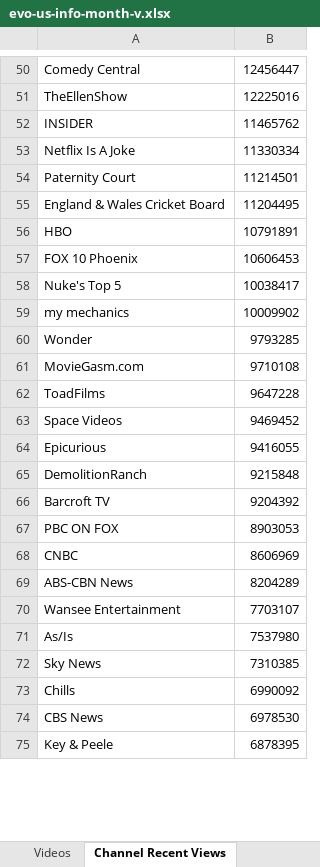
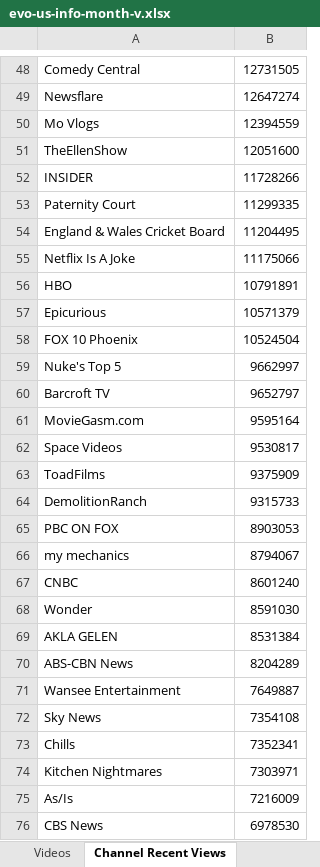
Before and after one commit to pnbt/youtube-transparency, an Excel workbook: app/assets/data/info/evo-us-info-month-v.xlsx, sheet Channel Recent Views, drawn as a sheet; only a part is shown, gaps mark what is left out; the shorter side is filled out with more unchanged rows; values as stored, in another font and other column widths than the file's, no borders; removed rows and columns are numbered as before the commit, all else as after; the diff covers the shown part only; the diff names each change by its address in the sheet, - before the commit and + after, or states it on an @@ line.

```diff
--- a/app/assets/data/info/evo-us-info-month-v.xlsx (sheet Channel Recent Views)
+++ b/app/assets/data/info/evo-us-info-month-v.xlsx (sheet Channel Recent Views)
-B48: 12456447
+B48: 12731505
+row 49: Newsflare | 12647274
+row 50: Mo Vlogs | 12394559
-B51: 12225016
+B51: 12051600
-B52: 11465762
+B52: 11728266
-row 53: Netflix Is A Joke | 11330334
-B53: 11214501
+B53: 11299335
+row 55: Netflix Is A Joke | 11175066
+row 57: Epicurious | 10571379
-B58: 10606453
+B58: 10524504
-B59: 10038417
+B59: 9662997
-row 59: my mechanics | 10009902
-row 60: Wonder | 9793285
+row 60: Barcroft TV | 9652797
-B61: 9710108
+B61: 9595164
-row 62: ToadFilms | 9647228
-B62: 9469452
+B62: 9530817
-row 64: Epicurious | 9416055
+row 63: ToadFilms | 9375909
-B64: 9215848
+B64: 9315733
-row 66: Barcroft TV | 9204392
+row 66: my mechanics | 8794067
-B67: 8606969
+B67: 8601240
+row 68: Wonder | 8591030
+row 69: AKLA GELEN | 8531384
-B71: 7703107
+B71: 7649887
-row 71: As/Is | 7537980
-B72: 7310385
+B72: 7354108
-B73: 6990092
+B73: 7352341
+row 74: Kitchen Nightmares | 7303971
+row 75: As/Is | 7216009
```
Also changed, not shown: 448 added rows, 432 removed rows and 136 edited cells elsewhere in this sheet, sheet Videos, app/assets/data/info/evo-us-info-3days-r.xlsx, app/assets/data/info/evo-us-info-3days-v.xlsx, 13 other files.
